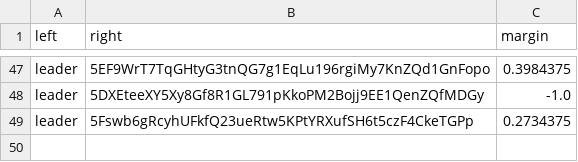
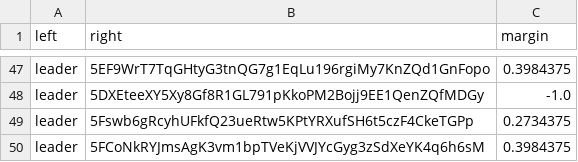
Before and after one commit to 404-Repo/404-active-competition, a CSV file: rounds/6/matches_matrix.csv, drawn as a sheet; only a part is shown, gaps mark what is left out; the diff names each change by its address in the sheet, - before the commit and + after, or states it on an @@ line.

Commit message:
Update matches matrix for round 6

```diff
--- a/rounds/6/matches_matrix.csv
+++ b/rounds/6/matches_matrix.csv
+row 50: leader | 5FCoNkRYJmsAgK3vm1bpTVeKjVVJYcGyg3zSdXeYK4q6h6sM | 0.3984375
```
